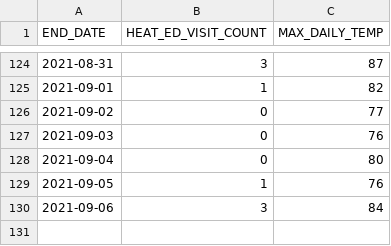
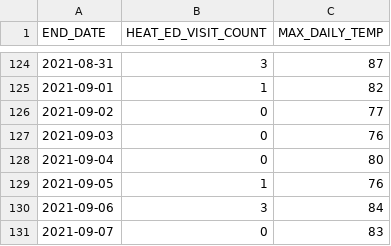
Before and after one commit to nychealth/heat-syndrome-data, a CSV file: edheat2021_live.csv, drawn as a sheet; only a part is shown, gaps mark what is left out; the diff names each change by its address in the sheet, - before the commit and + after, or states it on an @@ line.

Commit message:
Regular auto-commit

```diff
--- a/edheat2021_live.csv
+++ b/edheat2021_live.csv
+row 131: 2021-09-07 | 0 | 83
```
